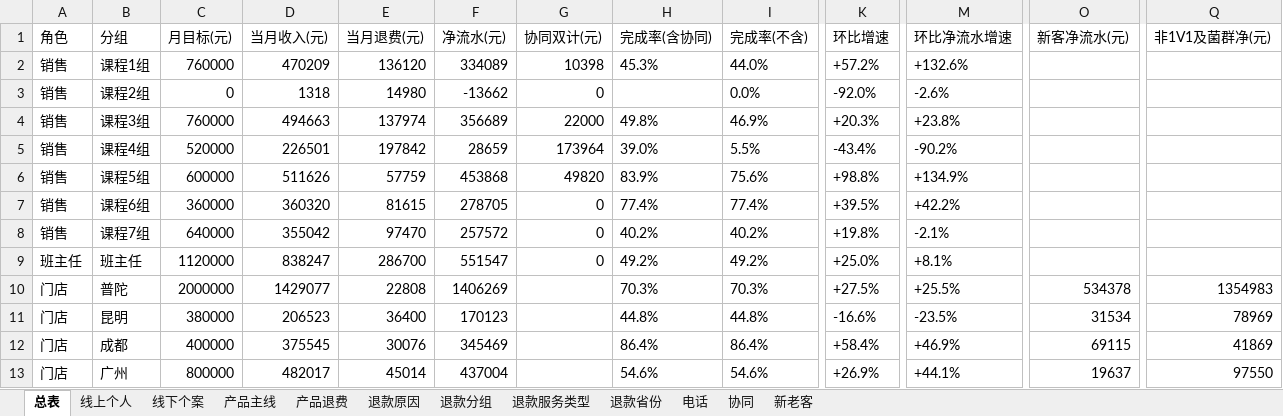
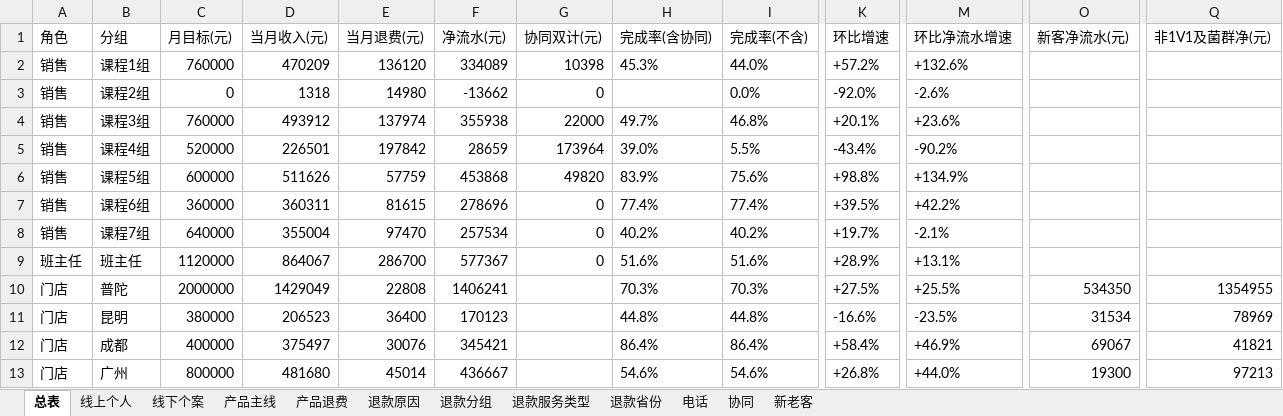
Before and after one commit to fannyqian/my-dashbord-for-guanxin, an Excel workbook: 导出_总表.xlsx, sheet 总表, drawn as a sheet; only a part is shown, gaps mark what is left out; values as stored, in another font and other column widths than the file's, no borders; the diff covers the shown part only; the diff names each change by its address in the sheet, - before the commit and + after, or states it on an @@ line.

```diff
--- a/导出_总表.xlsx (sheet 总表)
+++ b/导出_总表.xlsx (sheet 总表)
-D4 (当月收入(元)): 494663
+D4 (当月收入(元)): 493912
-F4 (净流水(元)): 356689
+F4 (净流水(元)): 355938
-H4 (完成率(含协同)): 49.8%
+H4 (完成率(含协同)): 49.7%
-I4 (完成率(不含)): 46.9%
+I4 (完成率(不含)): 46.8%
-K4 (环比增速): +20.3%
+K4 (环比增速): +20.1%
-M4 (环比净流水增速): +23.8%
+M4 (环比净流水增速): +23.6%
-D7 (当月收入(元)): 360320
+D7 (当月收入(元)): 360311
-F7 (净流水(元)): 278705
+F7 (净流水(元)): 278696
-D8 (当月收入(元)): 355042
+D8 (当月收入(元)): 355004
-F8 (净流水(元)): 257572
+F8 (净流水(元)): 257534
-K8 (环比增速): +19.8%
+K8 (环比增速): +19.7%
-D9 (当月收入(元)): 838247
+D9 (当月收入(元)): 864067
-F9 (净流水(元)): 551547
+F9 (净流水(元)): 577367
-H9 (完成率(含协同)): 49.2%
+H9 (完成率(含协同)): 51.6%
-I9 (完成率(不含)): 49.2%
+I9 (完成率(不含)): 51.6%
-K9 (环比增速): +25.0%
+K9 (环比增速): +28.9%
-M9 (环比净流水增速): +8.1%
+M9 (环比净流水增速): +13.1%
-D10 (当月收入(元)): 1429077
+D10 (当月收入(元)): 1429049
-F10 (净流水(元)): 1406269
+F10 (净流水(元)): 1406241
-O10 (新客净流水(元)): 534378
+O10 (新客净流水(元)): 534350
-Q10 (非1V1及菌群净(元)): 1354983
+Q10 (非1V1及菌群净(元)): 1354955
-D12 (当月收入(元)): 375545
+D12 (当月收入(元)): 375497
-F12 (净流水(元)): 345469
+F12 (净流水(元)): 345421
-O12 (新客净流水(元)): 69115
+O12 (新客净流水(元)): 69067
-Q12 (非1V1及菌群净(元)): 41869
+Q12 (非1V1及菌群净(元)): 41821
-D13 (当月收入(元)): 482017
+D13 (当月收入(元)): 481680
-F13 (净流水(元)): 437004
+F13 (净流水(元)): 436667
-K13 (环比增速): +26.9%
+K13 (环比增速): +26.8%
-M13 (环比净流水增速): +44.1%
+M13 (环比净流水增速): +44.0%
-O13 (新客净流水(元)): 19637
+O13 (新客净流水(元)): 19300
-Q13 (非1V1及菌群净(元)): 97550
+Q13 (非1V1及菌群净(元)): 97213
```
Also changed, not shown: 43 edited cells elsewhere in this sheet, sheet 新老客, sheet 线上个人, sheet 线下个案, 产品分析_导出.xlsx, 导出_按分组.xlsx, 5 other files.
